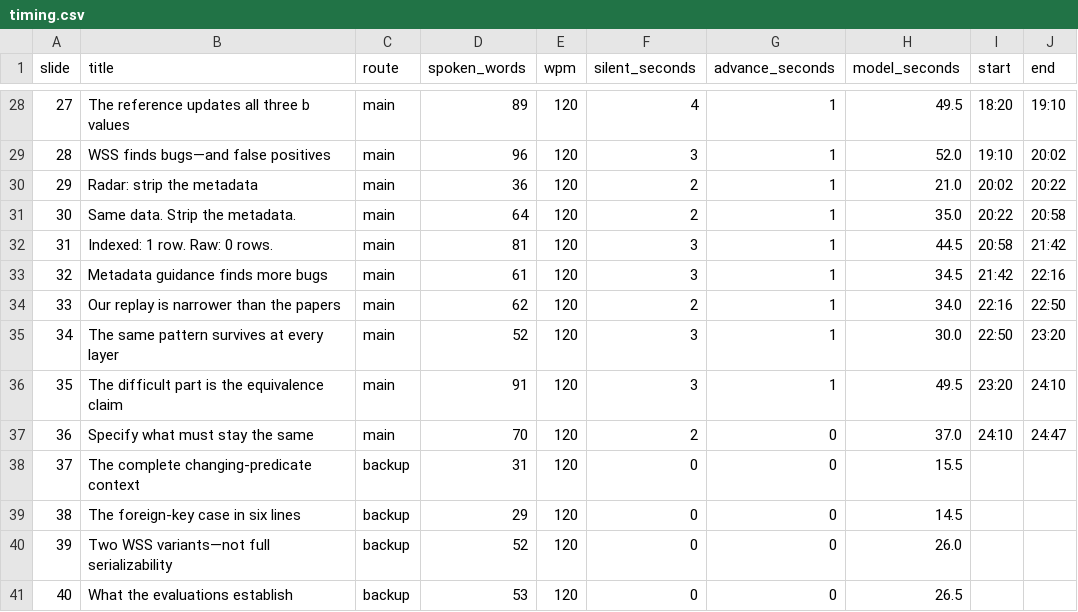
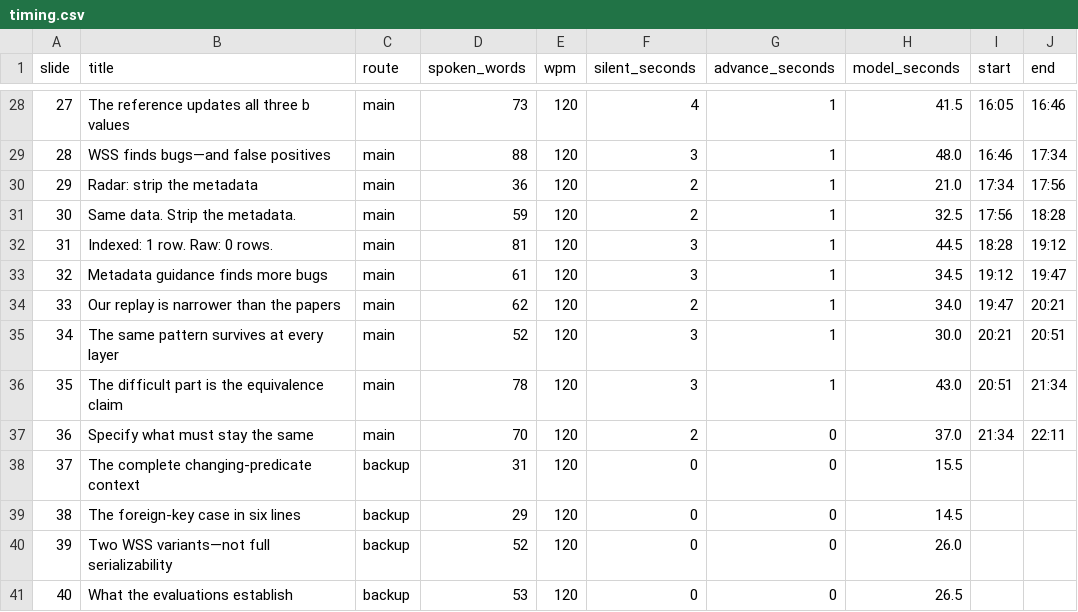
Before and after one commit to seofernando25/csi5137-atdm-db-project, a CSV file: report/project-presentation/timing.csv, drawn as a sheet; only a part is shown, gaps mark what is left out; the diff covers the shown part only.

```diff
--- a/report/project-presentation/timing.csv
+++ b/report/project-presentation/timing.csv
@@ -28,11 +28,11 @@ slide,title,route,spoken_words,wpm,silent_seconds,advance_seconds,model_seconds,
-27,The reference updates all three b values,main,89,120,4,1,49.5,18:20,19:10
-28,WSS finds bugs—and false positives,main,96,120,3,1,52.0,19:10,20:02
-29,Radar: strip the metadata,main,36,120,2,1,21.0,20:02,20:22
-30,Same data. Strip the metadata.,main,64,120,2,1,35.0,20:22,20:58
-31,Indexed: 1 row. Raw: 0 rows.,main,81,120,3,1,44.5,20:58,21:42
-32,Metadata guidance finds more bugs,main,61,120,3,1,34.5,21:42,22:16
-33,Our replay is narrower than the papers,main,62,120,2,1,34.0,22:16,22:50
-34,The same pattern survives at every layer,main,52,120,3,1,30.0,22:50,23:20
-35,The difficult part is the equivalence claim,main,91,120,3,1,49.5,23:20,24:10
-36,Specify what must stay the same,main,70,120,2,0,37.0,24:10,24:47
+27,The reference updates all three b values,main,73,120,4,1,41.5,16:05,16:46
+28,WSS finds bugs—and false positives,main,88,120,3,1,48.0,16:46,17:34
+29,Radar: strip the metadata,main,36,120,2,1,21.0,17:34,17:56
+30,Same data. Strip the metadata.,main,59,120,2,1,32.5,17:56,18:28
+31,Indexed: 1 row. Raw: 0 rows.,main,81,120,3,1,44.5,18:28,19:12
+32,Metadata guidance finds more bugs,main,61,120,3,1,34.5,19:12,19:47
+33,Our replay is narrower than the papers,main,62,120,2,1,34.0,19:47,20:21
+34,The same pattern survives at every layer,main,52,120,3,1,30.0,20:21,20:51
+35,The difficult part is the equivalence claim,main,78,120,3,1,43.0,20:51,21:34
+36,Specify what must stay the same,main,70,120,2,0,37.0,21:34,22:11
 37,The complete changing-predicate context,backup,31,120,0,0,15.5,,
```
Also changed, not shown: 91 edited cells elsewhere in this file, presentation/v2/timing.csv, 14 other files.
